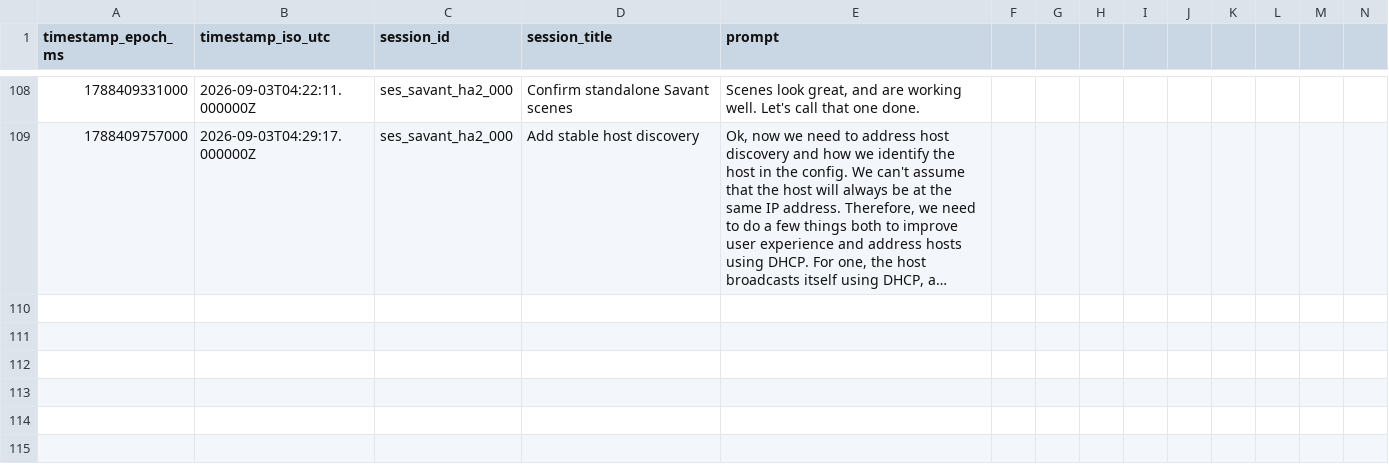
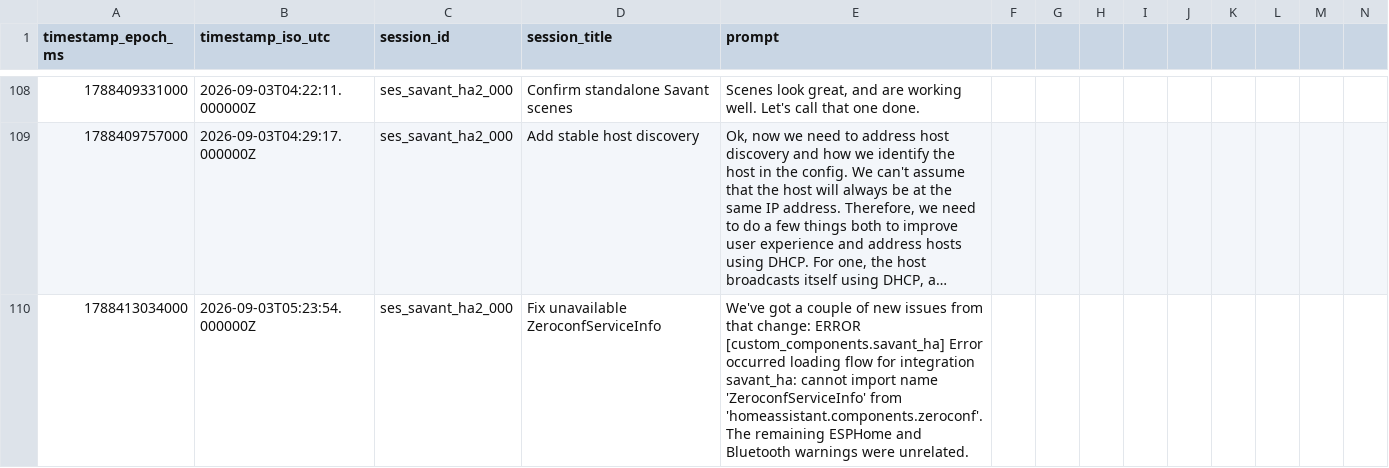
Before and after one commit to hpux735/savant-ha, a CSV file: savant_ha_prompts.csv, drawn as a sheet; only a part is shown, gaps mark what is left out; long unchanged cells end in …; rows hold the shown columns only; the diff names each change by its address in the sheet, - before the commit and + after, or states it on an @@ line.

Commit message:
Fix Zeroconf config flow import

```diff
--- a/savant_ha_prompts.csv
+++ b/savant_ha_prompts.csv
+row 110: 1788413034000 | 2026-09-03T05:23:54.000000Z | ses_savant_ha2_000 | Fix unavailable ZeroconfServiceInfo | We've got a couple of new issues from that change: ERROR [custom_components.savant_ha] Error occurred loading flow for integration savant_ha: cannot import name 'ZeroconfServiceInfo' from 'homeassistant.components.zeroconf'. The remaining ESPHome and Bluetooth warnings were unrelated.
```
Also changed, not shown: 1 other file.
